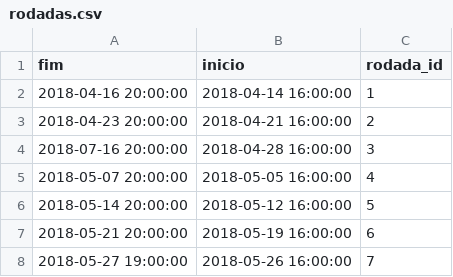
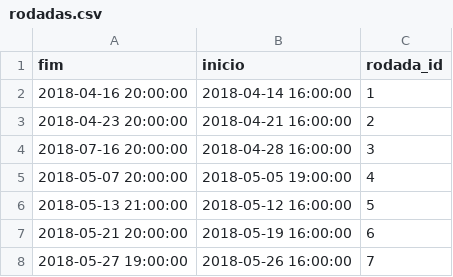
Before and after one commit to DataEngineeringGuys/cartolafc-process-api, a CSV file: extract/data/rodadas.csv, drawn as a sheet; only a part is shown.

```diff
--- a/extract/data/rodadas.csv
+++ b/extract/data/rodadas.csv
@@ -4,4 +4,4 @@ fim,inicio,rodada_id
 2018-07-16 20:00:00,2018-04-28 16:00:00,3
-2018-05-07 20:00:00,2018-05-05 16:00:00,4
-2018-05-14 20:00:00,2018-05-12 16:00:00,5
+2018-05-07 20:00:00,2018-05-05 19:00:00,4
+2018-05-13 21:00:00,2018-05-12 16:00:00,5
 2018-05-21 20:00:00,2018-05-19 16:00:00,6
```
Also changed, not shown: extract/data/mercado_destaque.csv, extract/data/mercado_status.csv, 7 other files.
